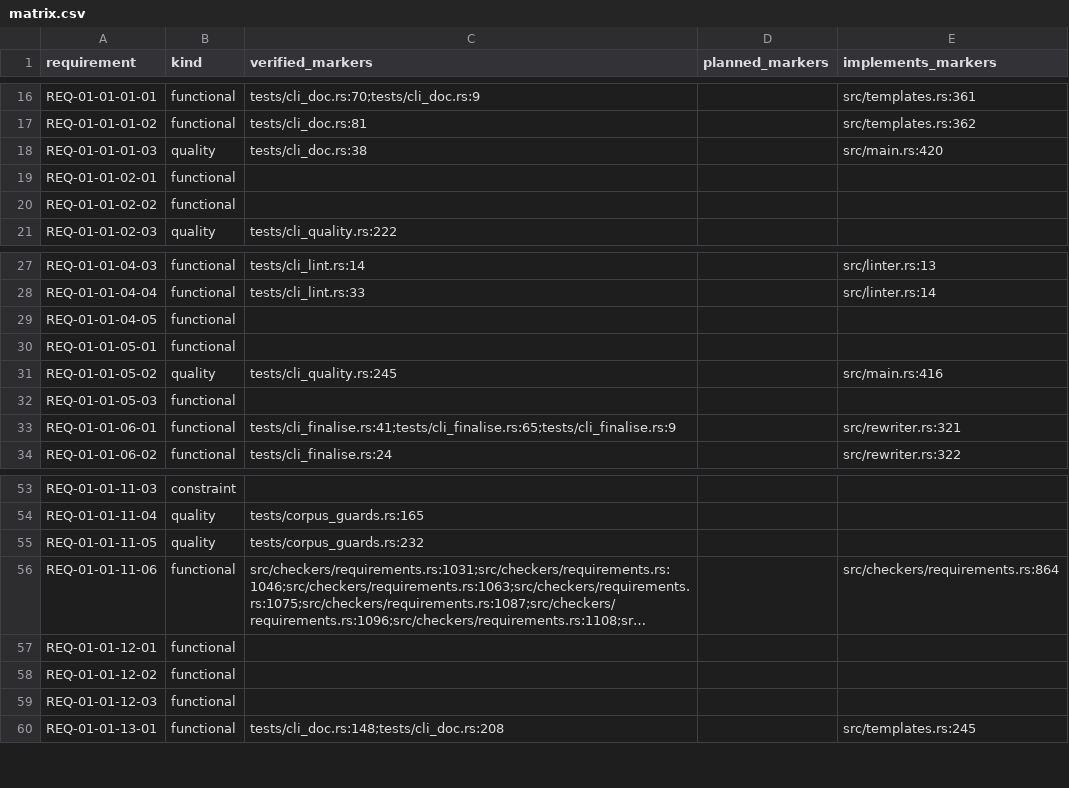
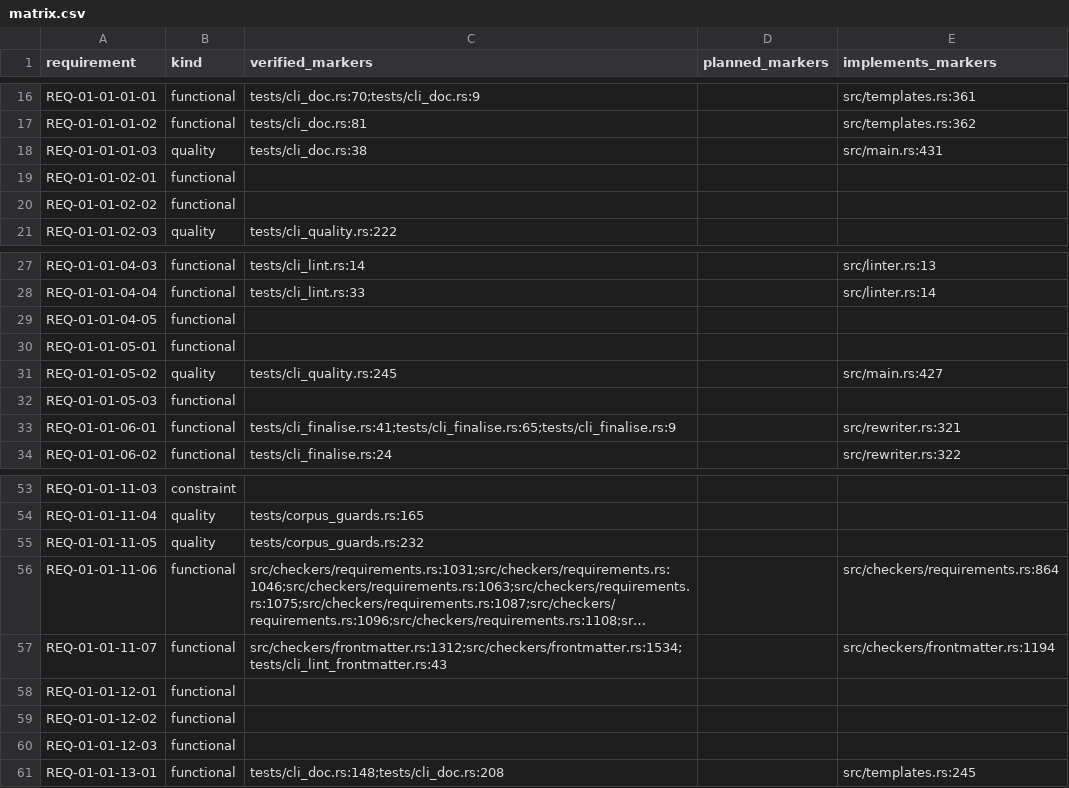
Before and after one commit to HenryCFnord/arqix, a CSV file: docs/en/reports/trace/matrix.csv, drawn as a sheet; only a part is shown, gaps mark what is left out; long unchanged cells end in …; the diff names each change by its address in the sheet, - before the commit and + after, or states it on an @@ line.

```diff
--- a/docs/en/reports/trace/matrix.csv
+++ b/docs/en/reports/trace/matrix.csv
-E18 (implements_markers): src/main.rs:420
+E18 (implements_markers): src/main.rs:431
-E31 (implements_markers): src/main.rs:416
+E31 (implements_markers): src/main.rs:427
+row 57: REQ-01-01-11-07 | functional | src/checkers/frontmatter.rs:1312;src/checkers/frontmatter.rs:1534;tests/cli_lint_frontmatter.rs:43 |  | src/checkers/frontmatter.rs:1194
```
Also changed, not shown: docs/en/reports/trace/matrix-us-req.csv, 8 other files.
